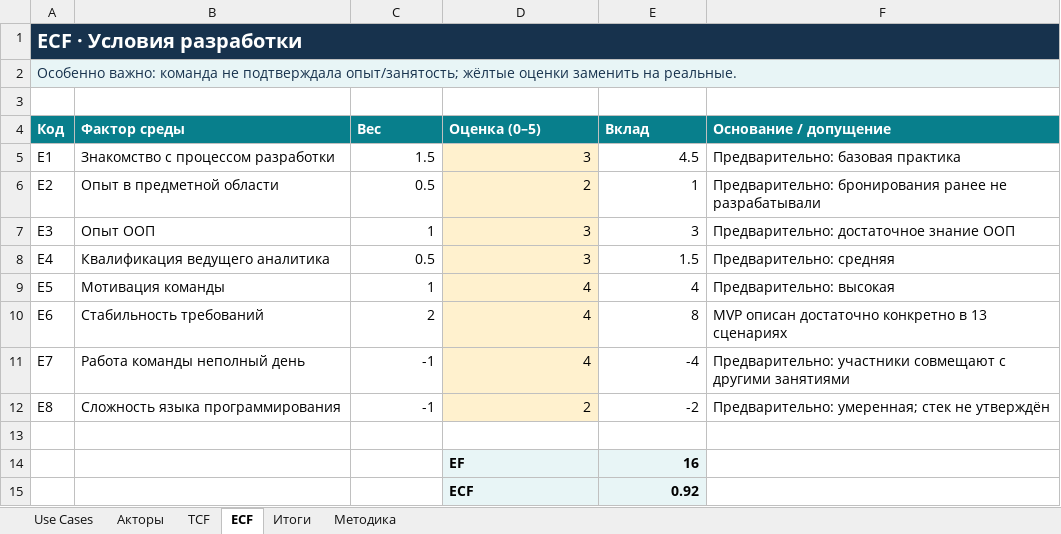
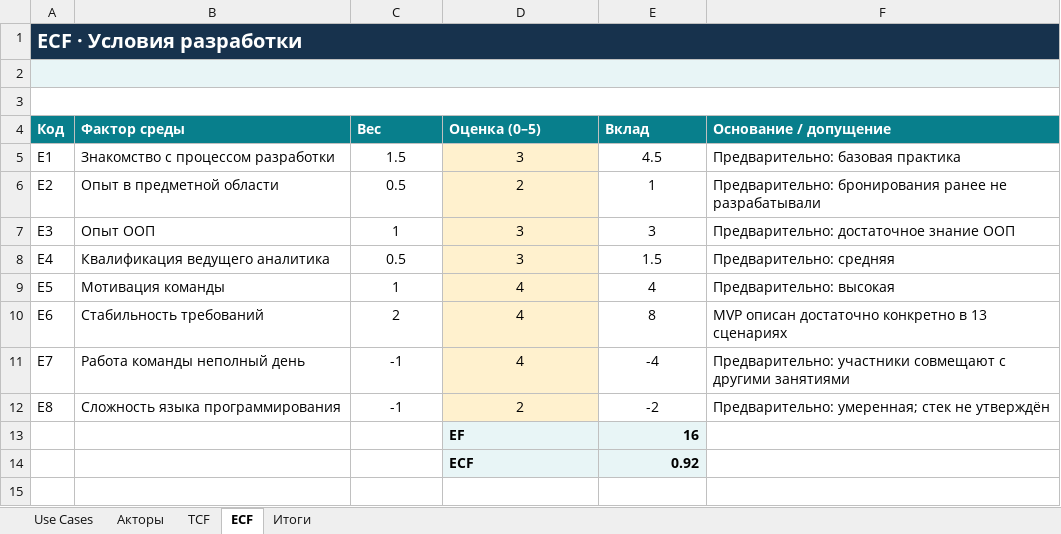
Before and after one commit to kostikbezopasnost/project_management, an Excel workbook: phase_3/project evaluation/UCP.xlsx, sheet ECF, drawn as a sheet; values as stored, in another font and other column widths than the file's, no borders; the diff names each change by its address in the sheet, - before the commit and + after, or states it on an @@ line.

```diff
--- a/phase_3/project evaluation/UCP.xlsx (sheet ECF)
+++ b/phase_3/project evaluation/UCP.xlsx (sheet ECF)
-sheet tab: Методика
-A2 (Код): Особенно важно: команда не подтверждала опыт/занятость; жёлтые оценки заменить на реальные.
+A2 (Код): (empty)
+A3:F3 merged
-C5:E12 alignment: right
+C5:E12 alignment: center
-row 13: (empty)
```
Also changed, not shown: sheet Use Cases, sheet Акторы, sheet TCF, sheet Итоги, formulas that keep their value.
